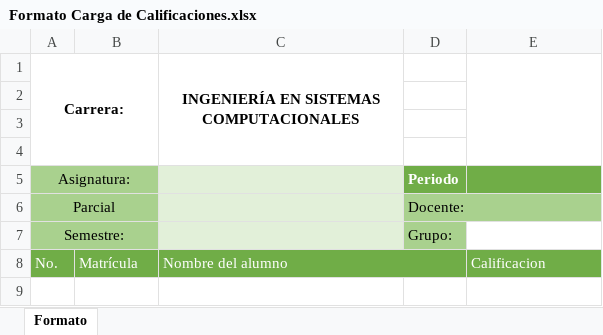
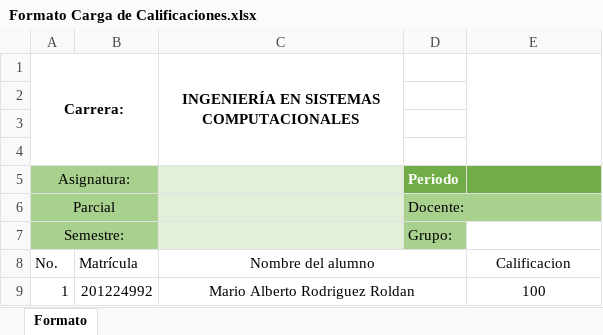
Before and after one commit to mcciak22/Tesi-Indicadores-FrontEnd, an Excel workbook: src/assets/formatos/Formato Carga de Calificaciones.xlsx, sheet Formato, drawn as a sheet; values as stored, in another font and other column widths than the file's, no borders; charts and pictures not drawn; the diff names each change by its address in the sheet, - before the commit and + after, or states it on an @@ line.

```diff
--- a/src/assets/formatos/Formato Carga de Calificaciones.xlsx (sheet Formato)
+++ b/src/assets/formatos/Formato Carga de Calificaciones.xlsx (sheet Formato)
-A8:E8 fill: #70AD47
+A8:E8 fill: none
-A8:C8 text colour: #FFFFFF
+A8:C8 text colour: black
-C8 alignment: left
+C8 alignment: center
@@ E8 text colour: #FFFFFF → black, alignment: left → center @@
+row 9: 1 | 201224992 | Mario Alberto Rodriguez Roldan |  | 100
```
Also changed, not shown: src/assets/formatos/Formato Carga de Alumnos.xlsx, src/assets/formatos/Formato Carga de Maestros.xlsx, 4 other files.
